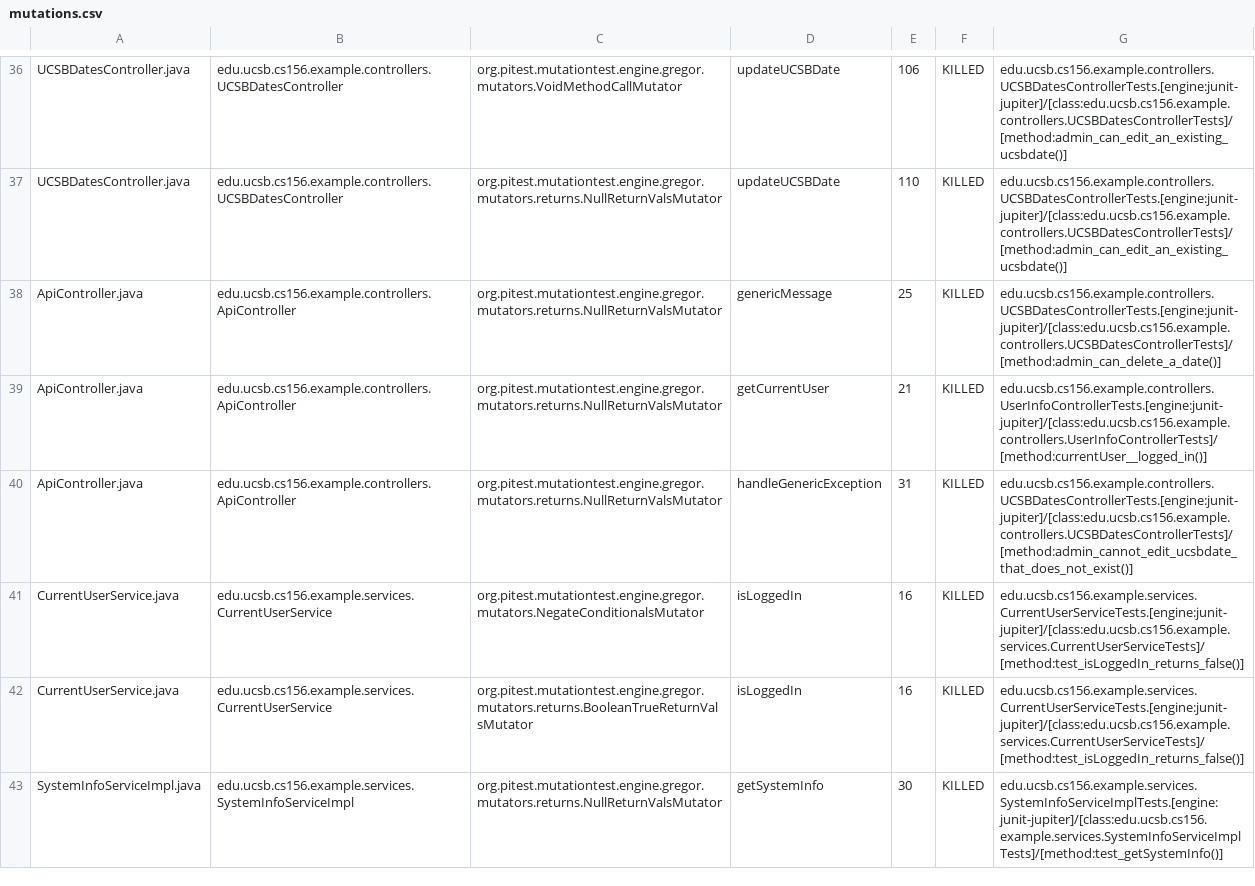
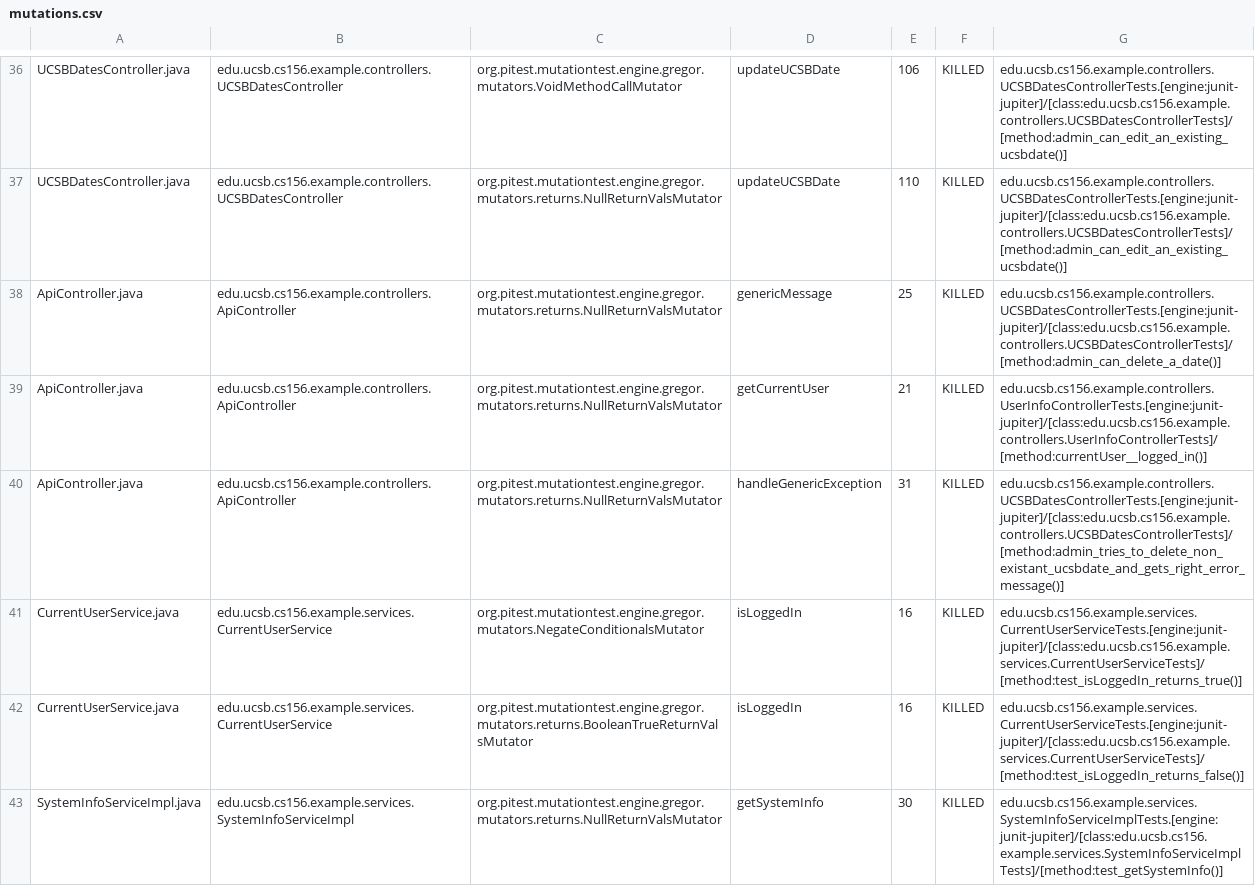
Before and after one commit to ucsb-cs156-m23/team02-m23-10am-3, a CSV file: pitest/mutations.csv, drawn as a sheet; only a part is shown, gaps mark what is left out.

Commit message:
Deploying to gh-pages from @ ucsb-cs156-m23/team02-m23-10am-3@c7f33ccd22814c1814720767b35bd1a64a675528 🚀

```diff
--- a/pitest/mutations.csv
+++ b/pitest/mutations.csv
@@ -39,4 +39,4 @@ ApiController.java,edu.ucsb.cs156.example.controllers.ApiController,org.pitest.m
 ApiController.java,edu.ucsb.cs156.example.controllers.ApiController,org.pitest.mutationtest.engine.gregor.mutators.returns.NullReturnValsMutator,getCurrentUser,21,KILLED,edu.ucsb.cs156.example.controllers.UserInfoControllerTests.[engine:junit-jupiter]/[class:edu.ucsb.cs156.example.controllers.UserInfoControllerTests]/[method:currentUser__logged_in()]
-ApiController.java,edu.ucsb.cs156.example.controllers.ApiController,org.pitest.mutationtest.engine.gregor.mutators.returns.NullReturnValsMutator,handleGenericException,31,KILLED,edu.ucsb.cs156.example.controllers.UCSBDatesControllerTests.[engine:junit-jupiter]/[class:edu.ucsb.cs156.example.controllers.UCSBDatesControllerTests]/[method:admin_cannot_edit_ucsbdate_that_does_not_exist()]
-CurrentUserService.java,edu.ucsb.cs156.example.services.CurrentUserService,org.pitest.mutationtest.engine.gregor.mutators.NegateConditionalsMutator,isLoggedIn,16,KILLED,edu.ucsb.cs156.example.services.CurrentUserServiceTests.[engine:junit-jupiter]/[class:edu.ucsb.cs156.example.services.CurrentUserServiceTests]/[method:test_isLoggedIn_returns_false()]
+ApiController.java,edu.ucsb.cs156.example.controllers.ApiController,org.pitest.mutationtest.engine.gregor.mutators.returns.NullReturnValsMutator,handleGenericException,31,KILLED,edu.ucsb.cs156.example.controllers.UCSBDatesControllerTests.[engine:junit-jupiter]/[class:edu.ucsb.cs156.example.controllers.UCSBDatesControllerTests]/[method:admin_tries_to_delete_non_existant_ucsbdate_and_gets_right_error_message()]
+CurrentUserService.java,edu.ucsb.cs156.example.services.CurrentUserService,org.pitest.mutationtest.engine.gregor.mutators.NegateConditionalsMutator,isLoggedIn,16,KILLED,edu.ucsb.cs156.example.services.CurrentUserServiceTests.[engine:junit-jupiter]/[class:edu.ucsb.cs156.example.services.CurrentUserServiceTests]/[method:test_isLoggedIn_returns_true()]
 CurrentUserService.java,edu.ucsb.cs156.example.services.CurrentUserService,org.pitest.mutationtest.engine.gregor.mutators.returns.BooleanTrueReturnValsMutator,isLoggedIn,16,KILLED,edu.ucsb.cs156.example.services.CurrentUserServiceTests.[engine:junit-jupiter]/[class:edu.ucsb.cs156.example.services.CurrentUserServiceTests]/[method:test_isLoggedIn_returns_false()]
```
Also changed, not shown: 11 other files.
